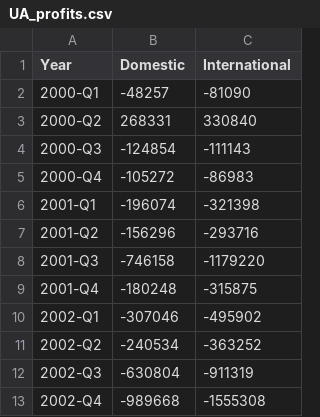
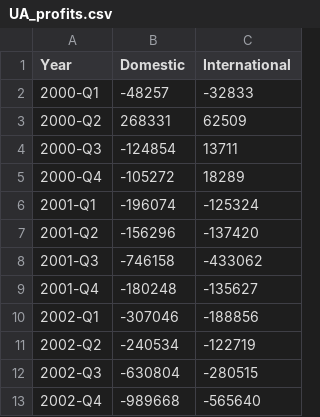
Before and after one commit to caz2114/datavis-hw5, a CSV file: data/UA_profits.csv, drawn as a sheet.

Commit message:
Update UA_profits.csv

```diff
--- a/data/UA_profits.csv
+++ b/data/UA_profits.csv
@@ -1,13 +1,13 @@
 Year,Domestic,International
-2000-Q1,-48257,-81090
-2000-Q2,268331,330840
-2000-Q3,-124854,-111143
-2000-Q4,-105272,-86983
-2001-Q1,-196074,-321398
-2001-Q2,-156296,-293716
-2001-Q3,-746158,-1179220
-2001-Q4,-180248,-315875
-2002-Q1,-307046,-495902
-2002-Q2,-240534,-363252
-2002-Q3,-630804,-911319
-2002-Q4,-989668,-1555308
+2000-Q1,-48257,-32833
+2000-Q2,268331,62509
+2000-Q3,-124854,13711
+2000-Q4,-105272,18289
+2001-Q1,-196074,-125324
+2001-Q2,-156296,-137420
+2001-Q3,-746158,-433062
+2001-Q4,-180248,-135627
+2002-Q1,-307046,-188856
+2002-Q2,-240534,-122719
+2002-Q3,-630804,-280515
+2002-Q4,-989668,-565640
```
